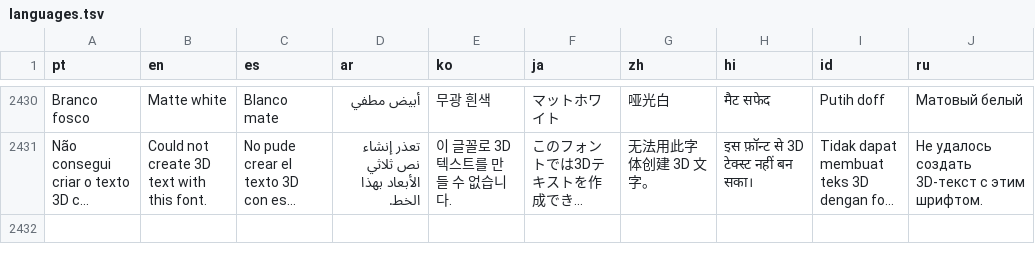
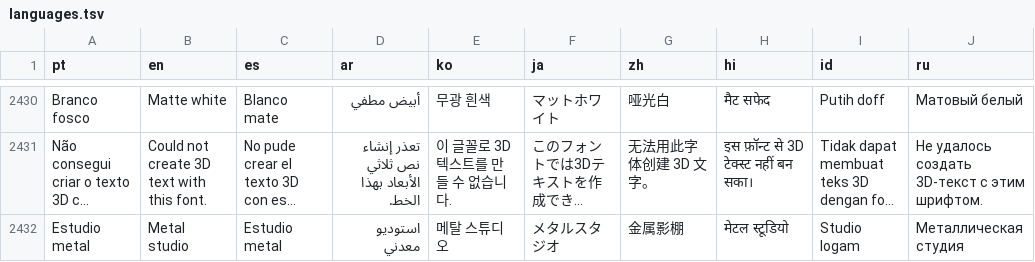
Before and after one commit to ueeruan/aurea, a TSV file: tool/languages.tsv, drawn as a sheet; only a part is shown, gaps mark what is left out; long unchanged cells end in …; the diff names each change by its address in the sheet, - before the commit and + after, or states it on an @@ line.

```diff
--- a/tool/languages.tsv
+++ b/tool/languages.tsv
+row 2432: Estudio metal | Metal studio | Estudio metal | استوديو معدني | 메탈 스튜디오 | メタルスタジオ | 金属影棚 | मेटल स्टूडियो | Studio logam | Металлическая студия
```
Also changed, not shown: 7 other files.
